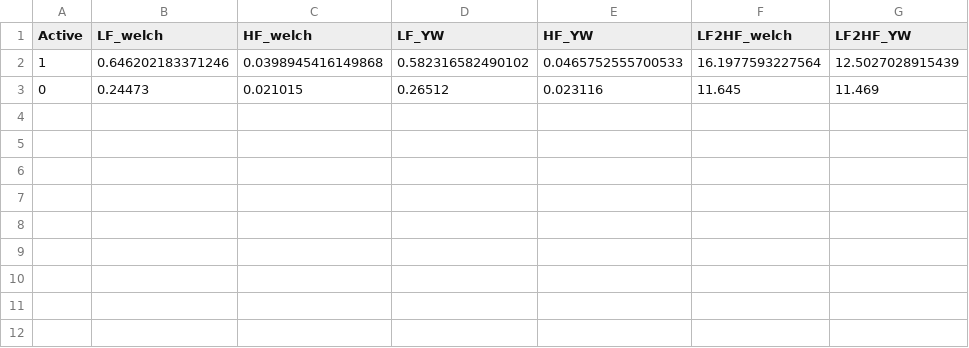
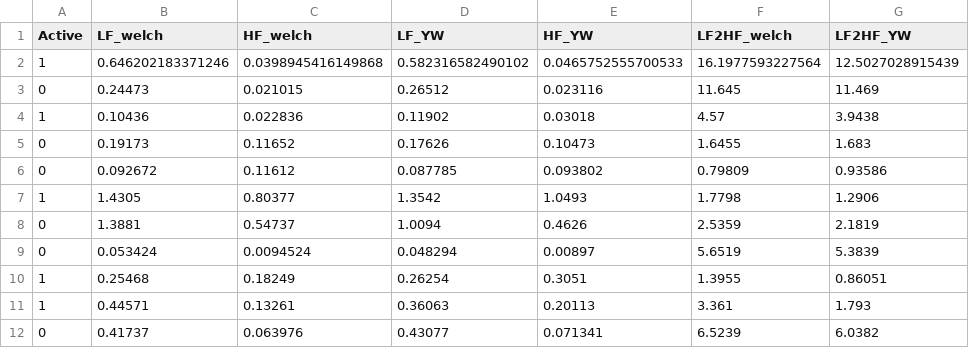
Before and after one commit to RaffaeleBerzoini/HRV_in_neonates, a CSV file: frequency_parameters.csv, drawn as a sheet; the diff names each change by its address in the sheet, - before the commit and + after, or states it on an @@ line.

Commit message:
Added csv file for saving parameters

```diff
--- a/frequency_parameters.csv
+++ b/frequency_parameters.csv
+row 4: 1 | 0.10436 | 0.022836 | 0.11902 | 0.03018 | 4.57 | 3.9438
+row 5: 0 | 0.19173 | 0.11652 | 0.17626 | 0.10473 | 1.6455 | 1.683
+row 6: 0 | 0.092672 | 0.11612 | 0.087785 | 0.093802 | 0.79809 | 0.93586
+row 7: 1 | 1.4305 | 0.80377 | 1.3542 | 1.0493 | 1.7798 | 1.2906
+row 8: 0 | 1.3881 | 0.54737 | 1.0094 | 0.4626 | 2.5359 | 2.1819
+row 9: 0 | 0.053424 | 0.0094524 | 0.048294 | 0.00897 | 5.6519 | 5.3839
+row 10: 1 | 0.25468 | 0.18249 | 0.26254 | 0.3051 | 1.3955 | 0.86051
+row 11: 1 | 0.44571 | 0.13261 | 0.36063 | 0.20113 | 3.361 | 1.793
+row 12: 0 | 0.41737 | 0.063976 | 0.43077 | 0.071341 | 6.5239 | 6.0382
```
Also changed, not shown: 5 other files.
